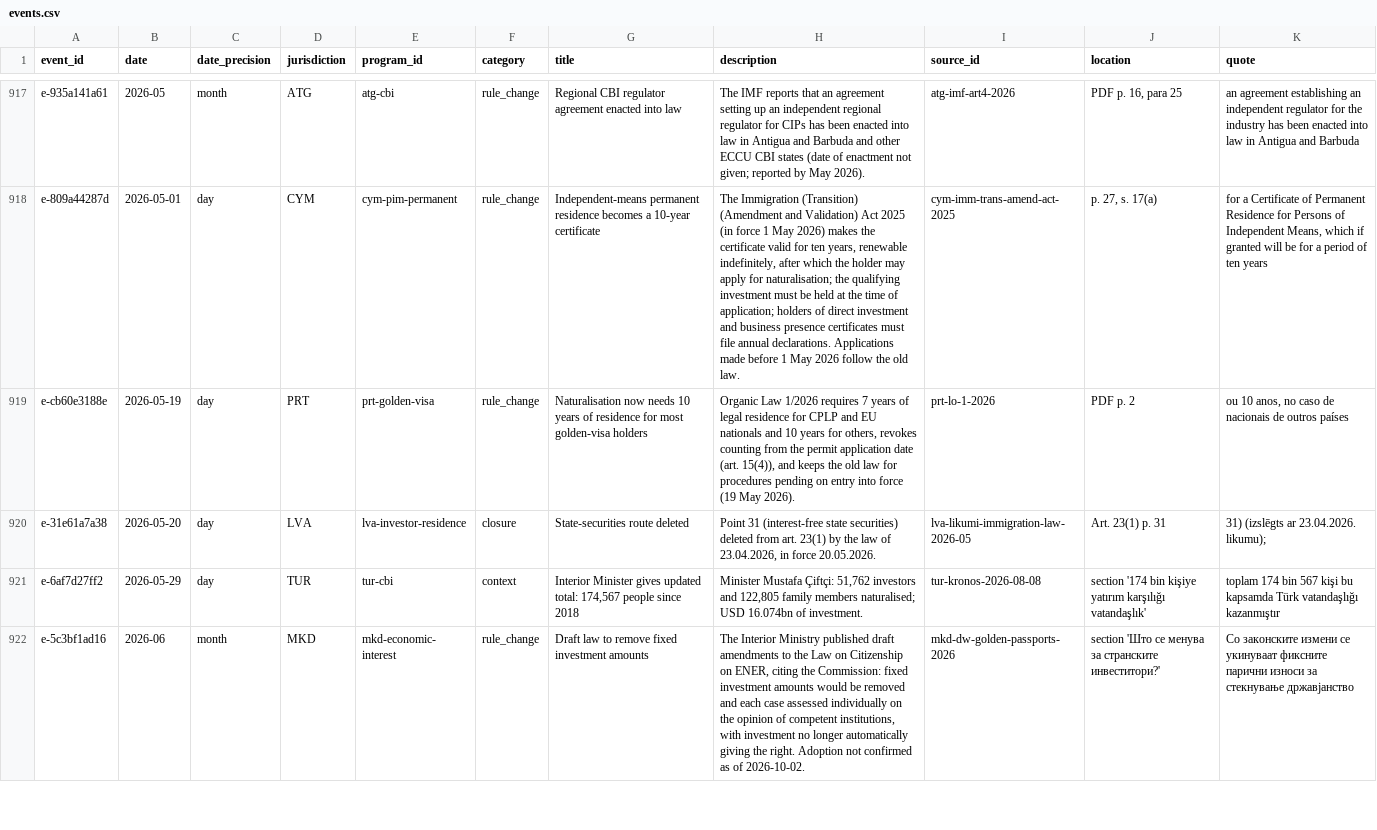
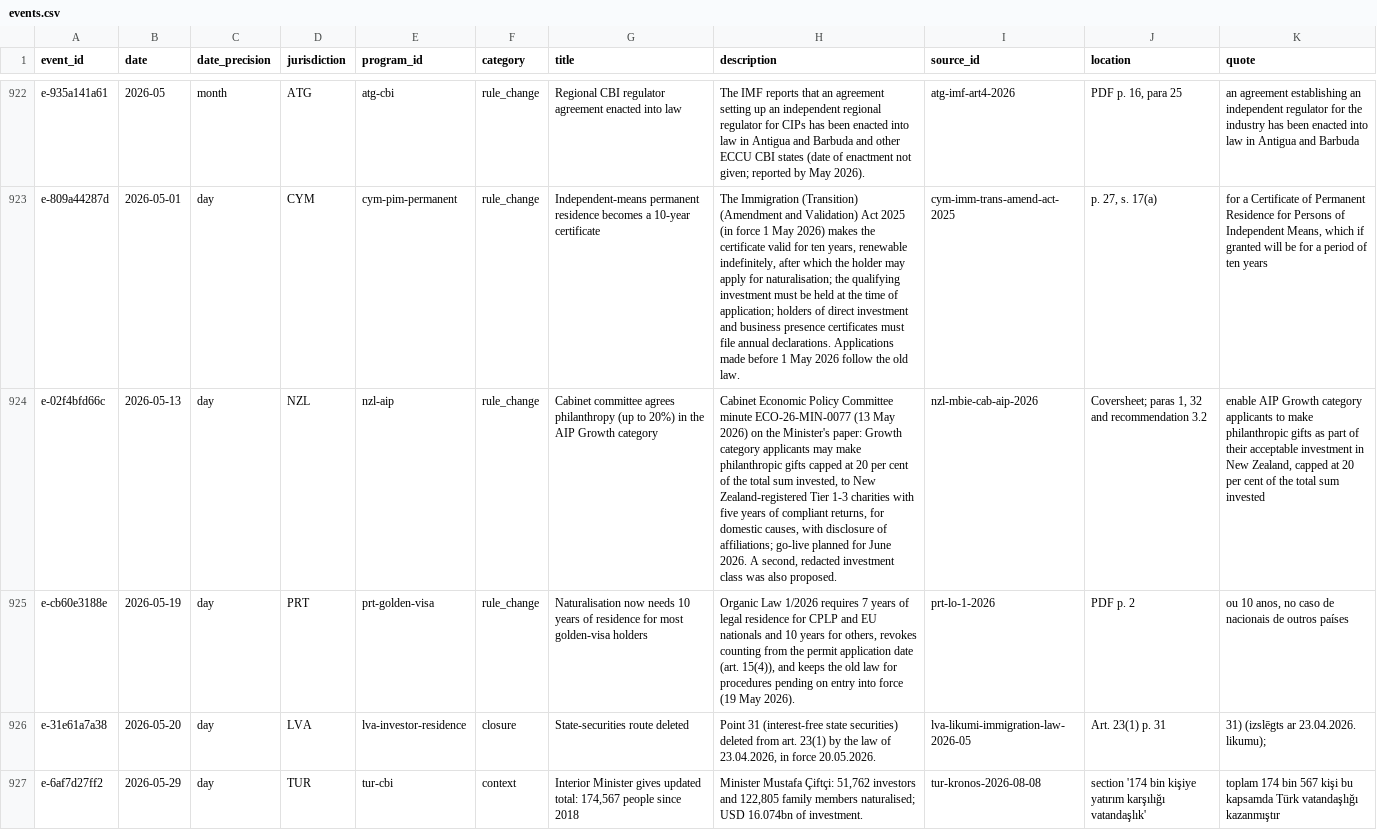
Before and after one commit to oscarleoo/data, a CSV file: topics/cbi/data/events.csv, drawn as a sheet; only a part is shown, gaps mark what is left out; the shorter side is filled out with more unchanged rows; the diff covers the shown part only; the diff names each change by its address in the sheet, - before the commit and + after, or states it on an @@ line.

```diff
--- a/topics/cbi/data/events.csv
+++ b/topics/cbi/data/events.csv
+row 924: e-02f4bfd66c | 2026-05-13 | day | NZL | nzl-aip | rule_change | Cabinet committee agrees philanthropy (up to 20%) in the AIP Growth category | Cabinet Economic Policy Committee minute ECO-26-MIN-0077 (13 May 2026) on the Minister's paper: Growth category applicants may make philanthropic gifts capped at 20 per cent of the total sum invested, to New Zealand-registered Tier 1-3 charities with five years of compliant returns, for domestic causes, with disclosure of affiliations; go-live planned for June 2026. A second, redacted investment class was also proposed. | nzl-mbie-cab-aip-2026 | Coversheet; paras 1, 32 and recommendation 3.2 | enable AIP Growth category applicants to make philanthropic gifts as part of their acceptable investment in New Zealand, capped at 20 per cent of the total sum invested
```
Also changed, not shown: 5 added rows elsewhere in this file, topics/cbi/data/indicators.csv, 3 other files.
